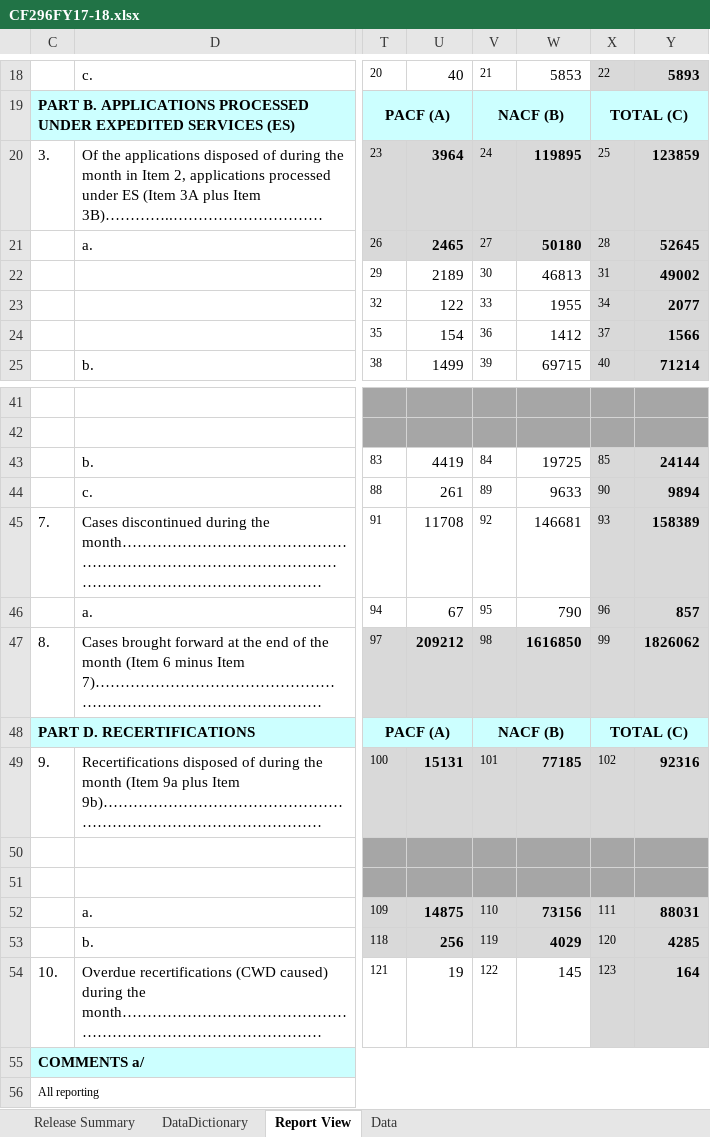
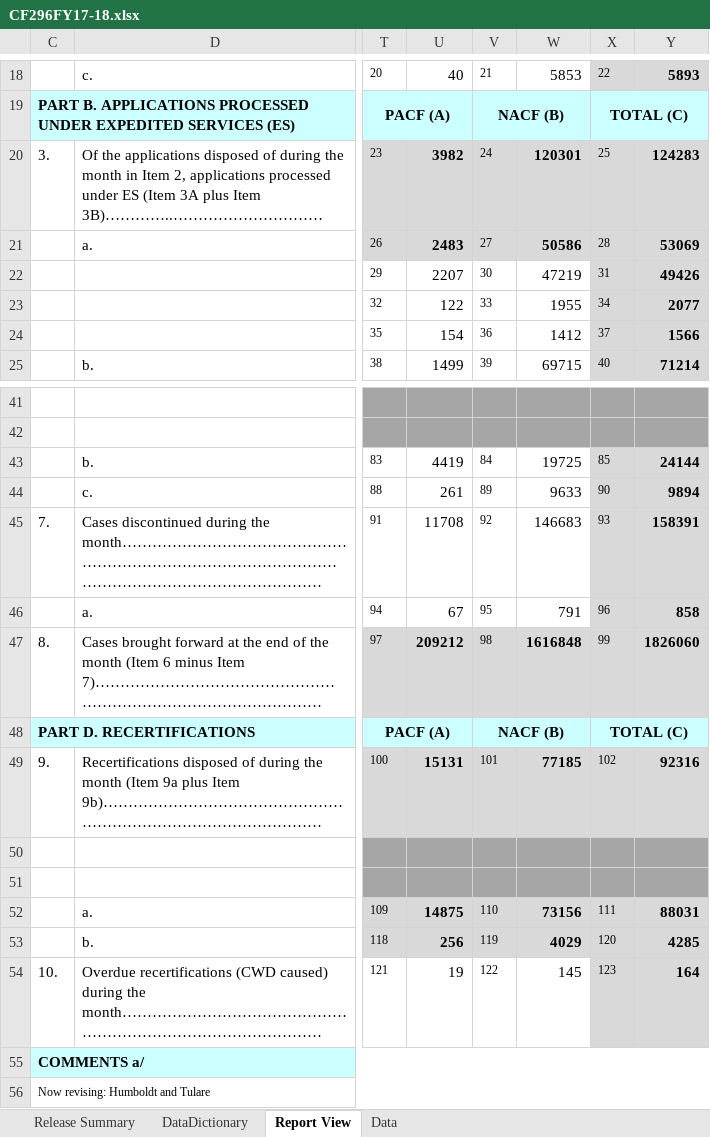
Before and after one commit to eday1632/calfresh, an Excel workbook: data/tbl_cf296/xlsx/CF296FY17-18.xlsx, sheet Report View, drawn as a sheet; only a part is shown, gaps mark what is left out; long unchanged cells end in …; values as stored, in another font and other column widths than the file's, no borders; charts and pictures not drawn; the diff names each change by its address in the sheet, - before the commit and + after, or states it on an @@ line.

```diff
--- a/data/tbl_cf296/xlsx/CF296FY17-18.xlsx (sheet Report View)
+++ b/data/tbl_cf296/xlsx/CF296FY17-18.xlsx (sheet Report View)
-U20: 3964
+U20: 3982
-W20: 119895
+W20: 120301
-Y20: 123859
+Y20: 124283
-U21: 2465
+U21: 2483
-W21: 50180
+W21: 50586
-Y21: 52645
+Y21: 53069
-U22: 2189
+U22: 2207
-W22: 46813
+W22: 47219
-Y22: 49002
+Y22: 49426
-W45: 146681
+W45: 146683
-Y45: 158389
+Y45: 158391
-W46: 790
+W46: 791
-Y46: 857
+Y46: 858
-W47: 1616850
+W47: 1616848
-Y47: 1826062
+Y47: 1826060
-C56: All reporting
+C56: Now revising: Humboldt and Tulare
```
Also changed, not shown: sheet Data, sheet Release Summary, data/tbl_cf296/xlsx/CF296FY16-17.xlsx, 16 other files.
